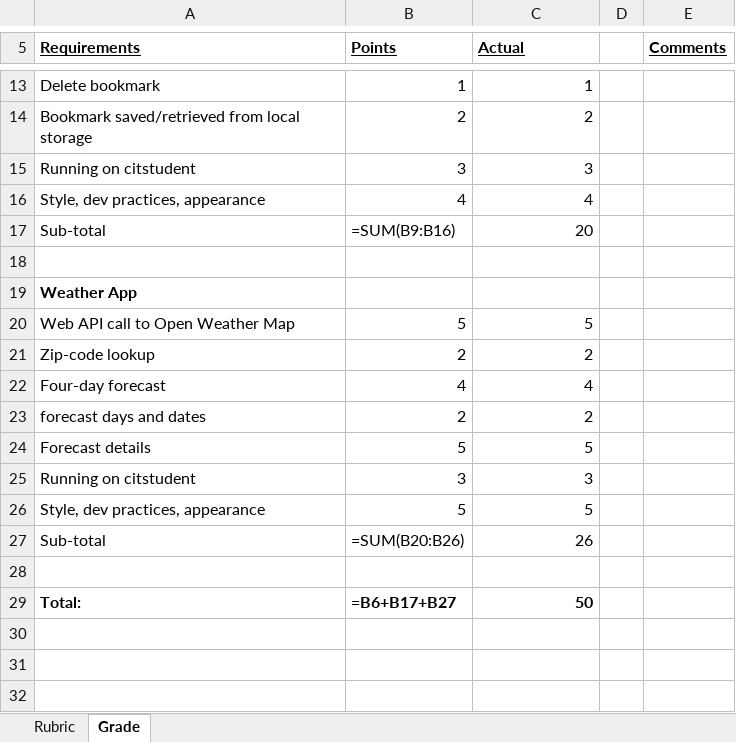
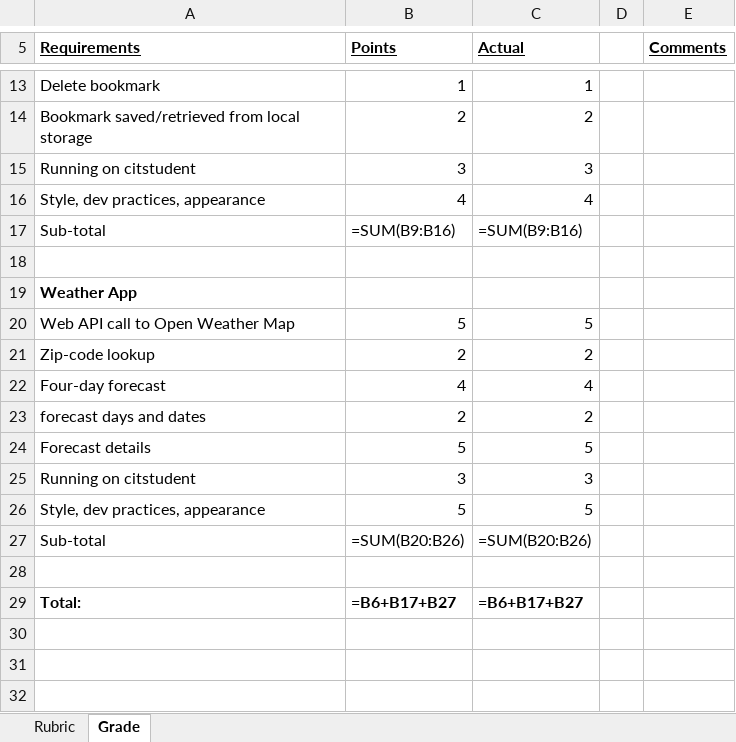
Before and after one commit to LCC-CIT/CS233JS-CourseMaterials, an Excel workbook: Labs/Lab05/CS233JS_Lab05_Rubric.xlsm, sheet Grade, drawn as a sheet; only a part is shown, gaps mark what is left out; values as stored, in another font and other column widths than the file's, no borders; formulas are shown in place of their values; charts and pictures not drawn; the diff names each change by its address in the sheet, - before the commit and + after, or states it on an @@ line.

Commit message:
Fixed another bug. Lab 5 rubric should be correct now

```diff
--- a/Labs/Lab05/CS233JS_Lab05_Rubric.xlsm (sheet Grade)
+++ b/Labs/Lab05/CS233JS_Lab05_Rubric.xlsm (sheet Grade)
-C17 (Actual): 20
+C17 (Actual): =SUM(B9:B16)
-C27 (Actual): 26
+C27 (Actual): =SUM(B20:B26)
-C29 (Actual): 50
+C29 (Actual): =B6+B17+B27
```
